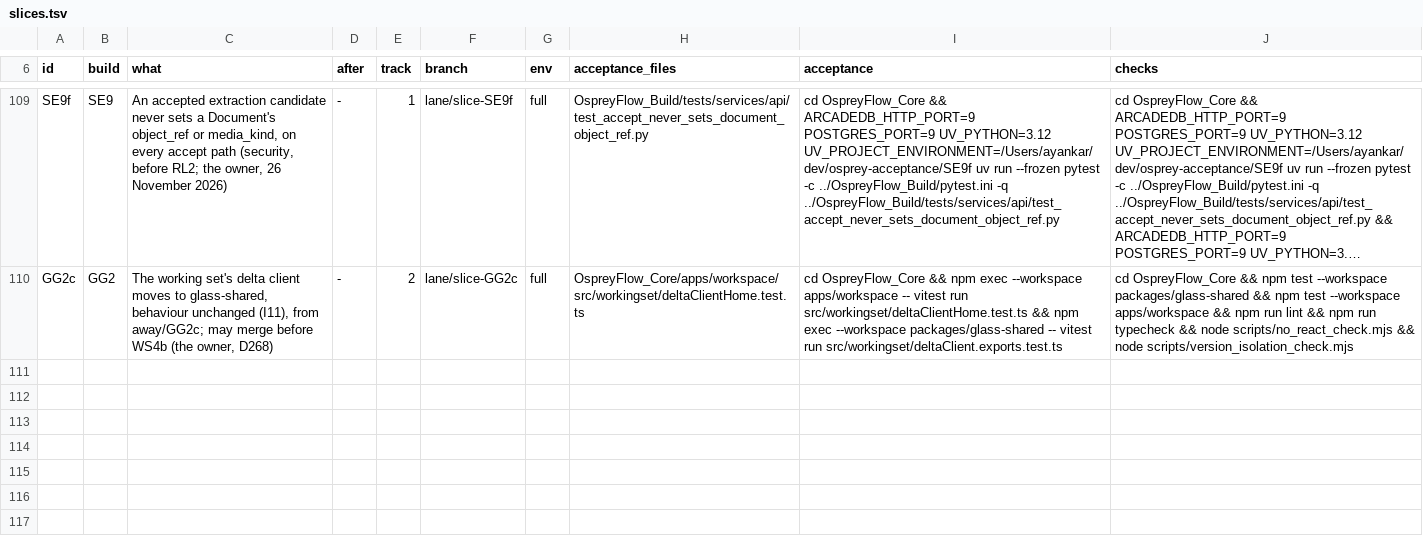
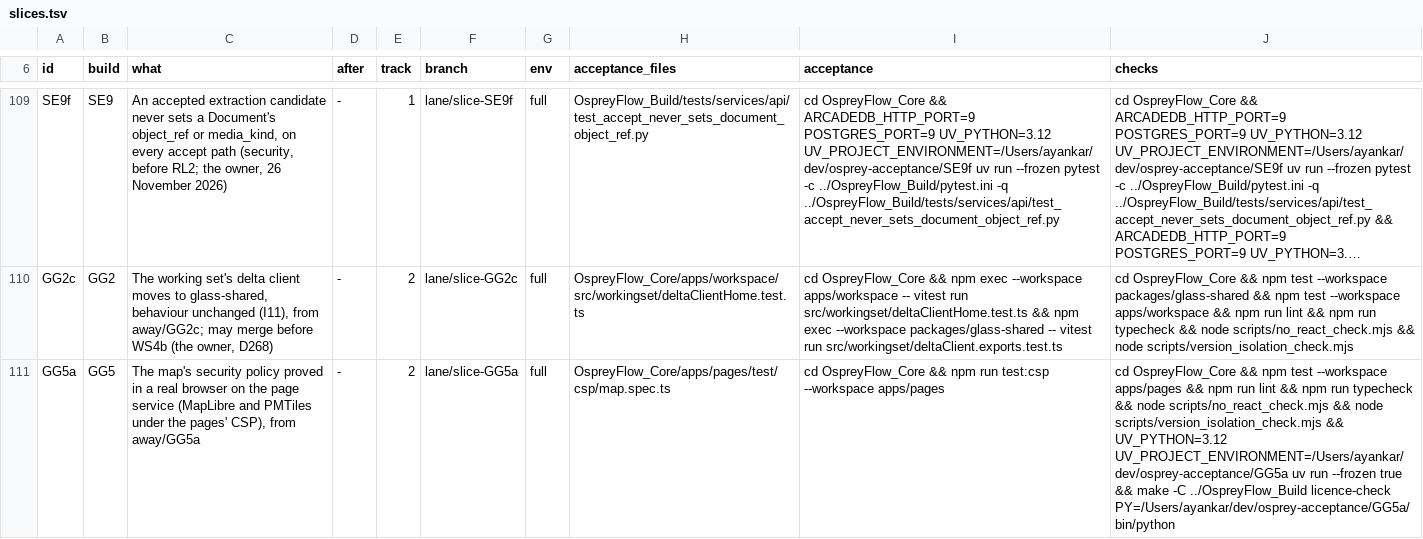
Before and after one commit to aykr/OspreyFlow_Dev, a TSV file: OspreyFlow_Build/process/lanes/v062/slices.tsv, drawn as a sheet; only a part is shown, gaps mark what is left out; long unchanged cells end in …; the diff names each change by its address in the sheet, - before the commit and + after, or states it on an @@ line.

Commit message:
docs(process): GG5a from away/GG5a (Q1 on the owner's D274 word); SE9f's round 2 (the citation lines its change moved); the overnight rulings
Slice-Records: yes

```diff
--- a/OspreyFlow_Build/process/lanes/v062/slices.tsv
+++ b/OspreyFlow_Build/process/lanes/v062/slices.tsv
+row 111: GG5a | GG5 | The map's security policy proved in a real browser on the page service (MapLibre and PMTiles under the pages' CSP), from away/GG5a | - | 2 | lane/slice-GG5a | full | OspreyFlow_Core/apps/pages/test/csp/map.spec.ts | cd OspreyFlow_Core && npm run test:csp --workspace apps/pages | cd OspreyFlow_Core && npm test --workspace apps/pages && npm run lint && npm run typecheck && node scripts/no_react_check.mjs && node scripts/version_isolation_check.mjs && UV_PYTHON=3.12 UV_PROJECT_ENVIRONMENT=/Users/ayankar/dev/osprey-acceptance/GG5a uv run --frozen true && make -C ../OspreyFlow_Build licence-check PY=/Users/ayankar/dev/osprey-acceptance/GG5a/bin/python
```
Also changed, not shown: 4 other files.
